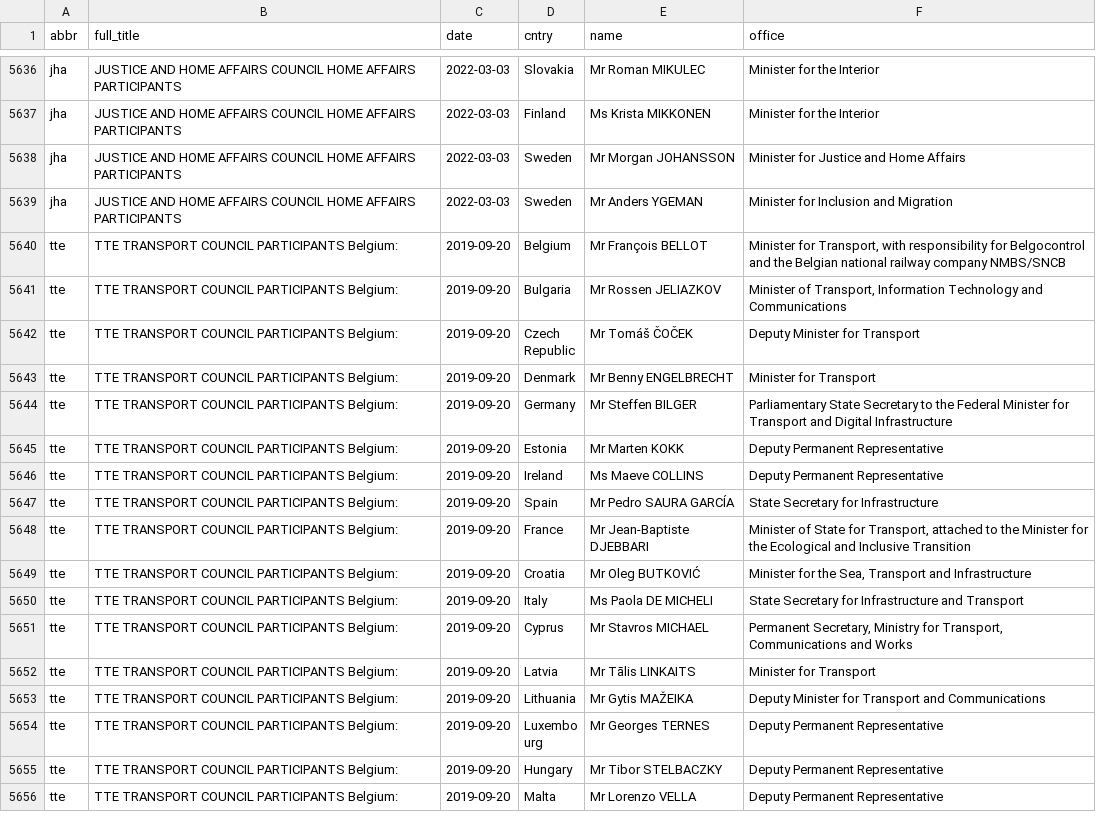
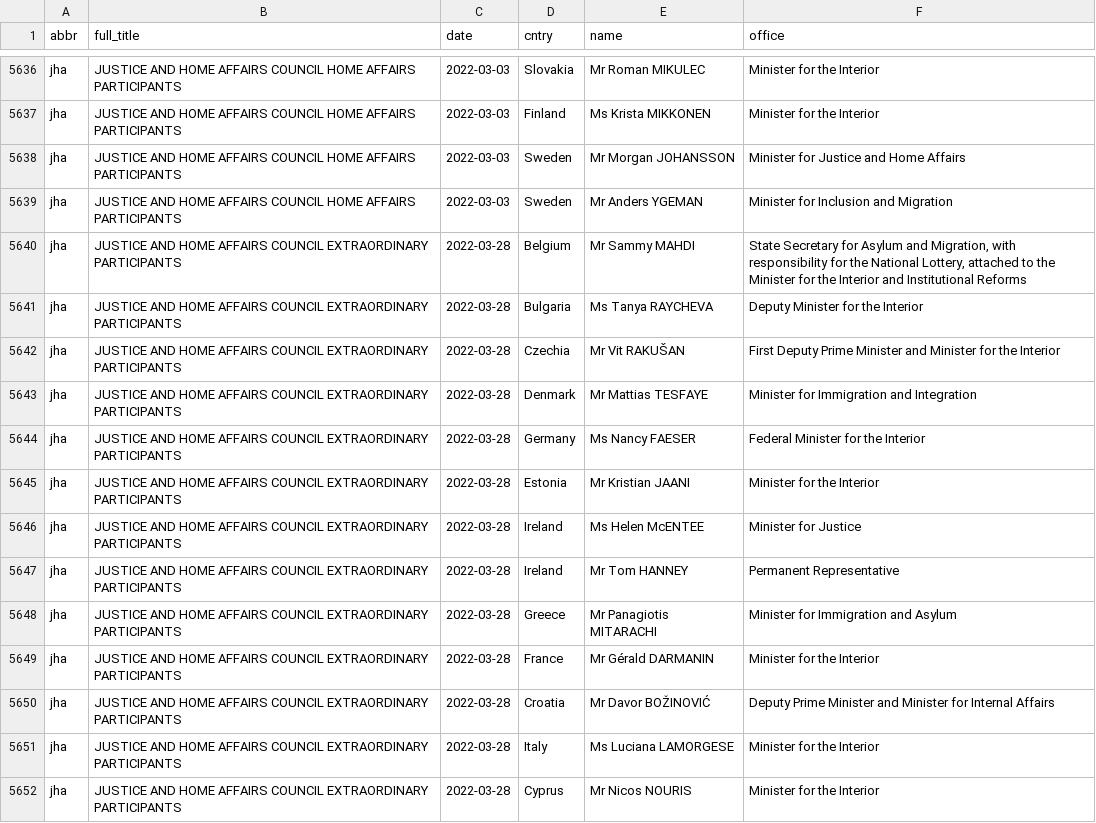
Before and after one commit to haosifan/cc_production, a CSV file: data/list_council_meetings_participants.csv, drawn as a sheet; only a part is shown, gaps mark what is left out; the shorter side is filled out with more unchanged rows; the diff covers the shown part only.

```diff
--- a/data/list_council_meetings_participants.csv
+++ b/data/list_council_meetings_participants.csv
@@ -5639 +5639,14 @@
 "jha";"JUSTICE AND HOME AFFAIRS COUNCIL HOME AFFAIRS PARTICIPANTS";"2022-03-03";"Sweden";"Mr Anders YGEMAN";"Minister for Inclusion and Migration"
+"jha";"JUSTICE AND HOME AFFAIRS COUNCIL EXTRAORDINARY PARTICIPANTS";"2022-03-28";"Belgium";"Mr Sammy MAHDI";"State Secretary for Asylum and Migration, with responsibility for the National Lottery, attached to the Minister for the Interior and Institutional Reforms"
+"jha";"JUSTICE AND HOME AFFAIRS COUNCIL EXTRAORDINARY PARTICIPANTS";"2022-03-28";"Bulgaria";"Ms Tanya RAYCHEVA";"Deputy Minister for the Interior"
+"jha";"JUSTICE AND HOME AFFAIRS COUNCIL EXTRAORDINARY PARTICIPANTS";"2022-03-28";"Czechia";"Mr Vit RAKUŠAN";"First Deputy Prime Minister and Minister for the Interior"
+"jha";"JUSTICE AND HOME AFFAIRS COUNCIL EXTRAORDINARY PARTICIPANTS";"2022-03-28";"Denmark";"Mr Mattias TESFAYE";"Minister for Immigration and Integration"
+"jha";"JUSTICE AND HOME AFFAIRS COUNCIL EXTRAORDINARY PARTICIPANTS";"2022-03-28";"Germany";"Ms Nancy FAESER";"Federal Minister for the Interior"
+"jha";"JUSTICE AND HOME AFFAIRS COUNCIL EXTRAORDINARY PARTICIPANTS";"2022-03-28";"Estonia";"Mr Kristian JAANI";"Minister for the Interior"
+"jha";"JUSTICE AND HOME AFFAIRS COUNCIL EXTRAORDINARY PARTICIPANTS";"2022-03-28";"Ireland";"Ms Helen McENTEE";"Minister for Justice"
+"jha";"JUSTICE AND HOME AFFAIRS COUNCIL EXTRAORDINARY PARTICIPANTS";"2022-03-28";"Ireland";"Mr Tom HANNEY";"Permanent Representative"
+"jha";"JUSTICE AND HOME AFFAIRS COUNCIL EXTRAORDINARY PARTICIPANTS";"2022-03-28";"Greece";"Mr Panagiotis MITARACHI";"Minister for Immigration and Asylum"
+"jha";"JUSTICE AND HOME AFFAIRS COUNCIL EXTRAORDINARY PARTICIPANTS";"2022-03-28";"France";"Mr Gérald DARMANIN";"Minister for the Interior"
+"jha";"JUSTICE AND HOME AFFAIRS COUNCIL EXTRAORDINARY PARTICIPANTS";"2022-03-28";"Croatia";"Mr Davor BOŽINOVIĆ";"Deputy Prime Minister and Minister for Internal Affairs"
+"jha";"JUSTICE AND HOME AFFAIRS COUNCIL EXTRAORDINARY PARTICIPANTS";"2022-03-28";"Italy";"Ms Luciana LAMORGESE";"Minister for the Interior"
+"jha";"JUSTICE AND HOME AFFAIRS COUNCIL EXTRAORDINARY PARTICIPANTS";"2022-03-28";"Cyprus";"Mr Nicos NOURIS";"Minister for the Interior"
```
Also changed, not shown: 13 added rows elsewhere in this file, 2 other files.
